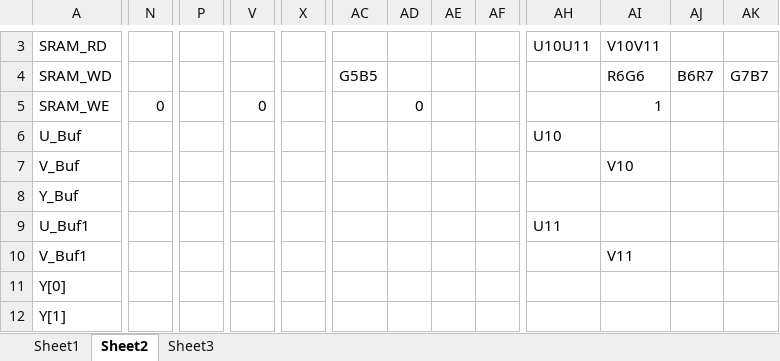
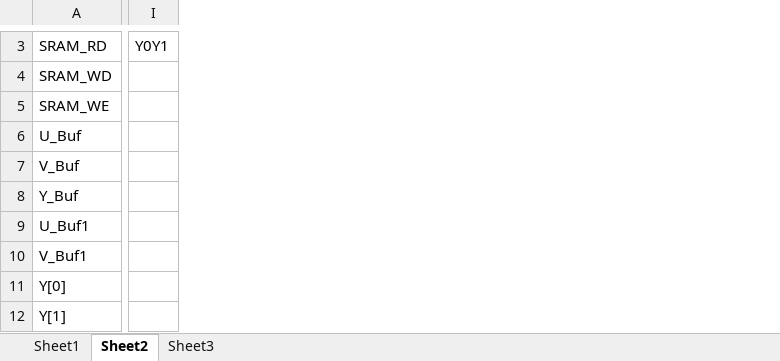
Before and after one commit to phille2/3DQ5-Project, an Excel workbook: States M1.xlsx, sheet Sheet2, drawn as a sheet; only a part is shown, gaps mark what is left out; values as stored, in another font and other column widths than the file's, no borders; removed rows and columns are numbered as before the commit, all else as after; the diff covers the shown part only; the diff names each change by its address in the sheet, - before the commit and + after, or states it on an @@ line.

Commit message:
CORRECT STATE TABLE
Beginning edge, and common case.

```diff
--- a/States M1.xlsx (sheet Sheet2)
+++ b/States M1.xlsx (sheet Sheet2)
+column I, row 3: Y0Y1
-column N, row 5: 0
-column P, empty
-column V, row 5: 0
-column X, empty
-column AC, row 4: G5B5
-column AD, row 5: 0
-column AE, empty
-column AF, empty
-column AH, rows 3-9: U10U11 |  |  | U10 |  |  | U11
-column AI, rows 3-10: V10V11 | R6G6 | 1 |  | V10 |  |  | V11
-column AJ, row 4: B6R7
-column AK, row 4: G7B7
```
Also changed, not shown: 1 added row, 3 removed rows, 1 added column, 11 removed columns and 222 edited cells elsewhere in this sheet, sheet Sheet1.
